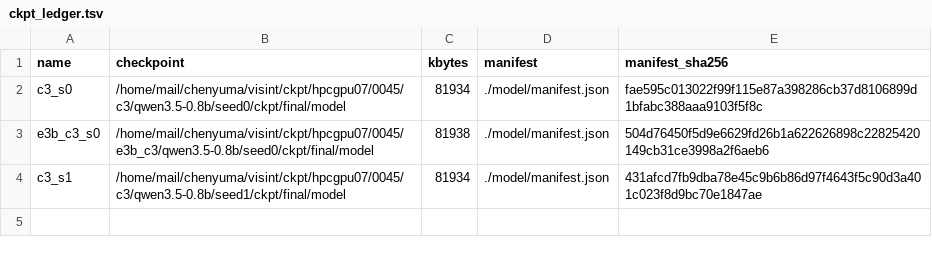
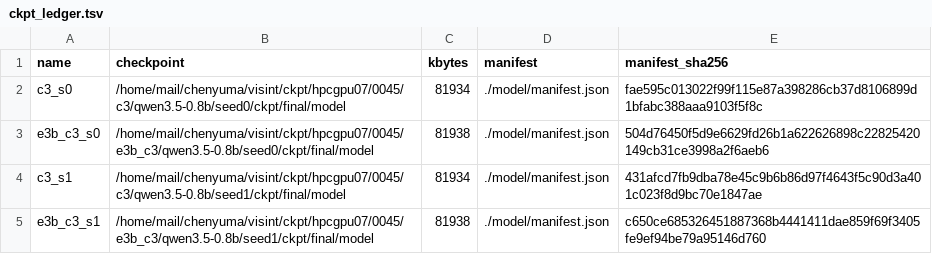
Before and after one commit to junli-gong/vision-internalization, a TSV file: experiments/E3/0045_hpc_train_hpcgpu07/ckpt_ledger.tsv, drawn as a sheet; the diff names each change by its address in the sheet, - before the commit and + after, or states it on an @@ line.

```diff
--- a/experiments/E3/0045_hpc_train_hpcgpu07/ckpt_ledger.tsv
+++ b/experiments/E3/0045_hpc_train_hpcgpu07/ckpt_ledger.tsv
+row 5: e3b_c3_s1 | /home/mail/chenyuma/visint/ckpt/hpcgpu07/0045/e3b_c3/qwen3.5-0.8b/seed1/ckpt/final/model | 81938 | ./model/manifest.json | c650ce685326451887368b4441411dae859f69f3405fe9ef94be79a95146d760
```
Also changed, not shown: 18 other files.
